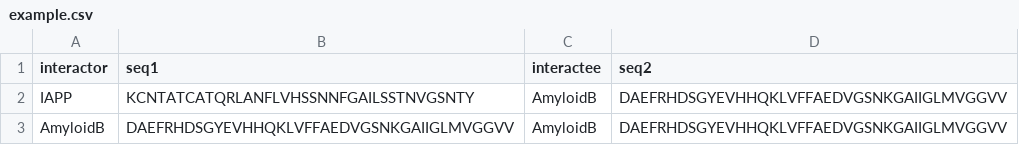
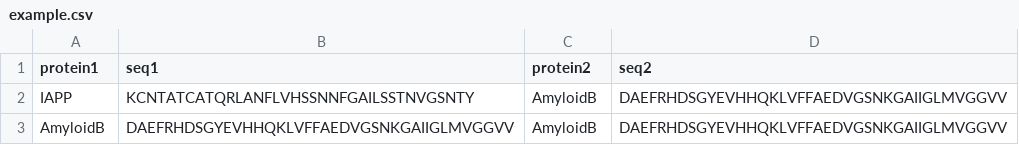
Before and after one commit to KubaWojciechowski/PACT, a CSV file: PACT/res/example.csv, drawn as a sheet.

```diff
--- a/PACT/res/example.csv
+++ b/PACT/res/example.csv
@@ -1,2 +1,2 @@
-interactor,seq1,interactee,seq2
+protein1,seq1,protein2,seq2
 IAPP,KCNTATCATQRLANFLVHSSNNFGAILSSTNVGSNTY,AmyloidB,DAEFRHDSGYEVHHQKLVFFAEDVGSNKGAIIGLMVGGVV
```
Also changed, not shown: examples/example.csv, 28 other files.
